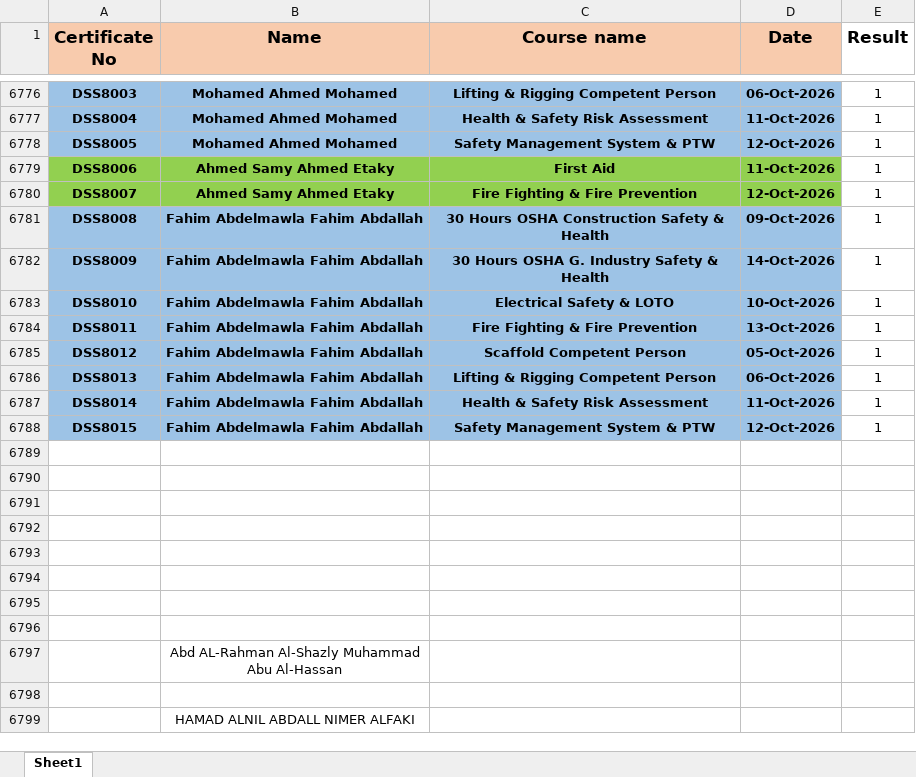
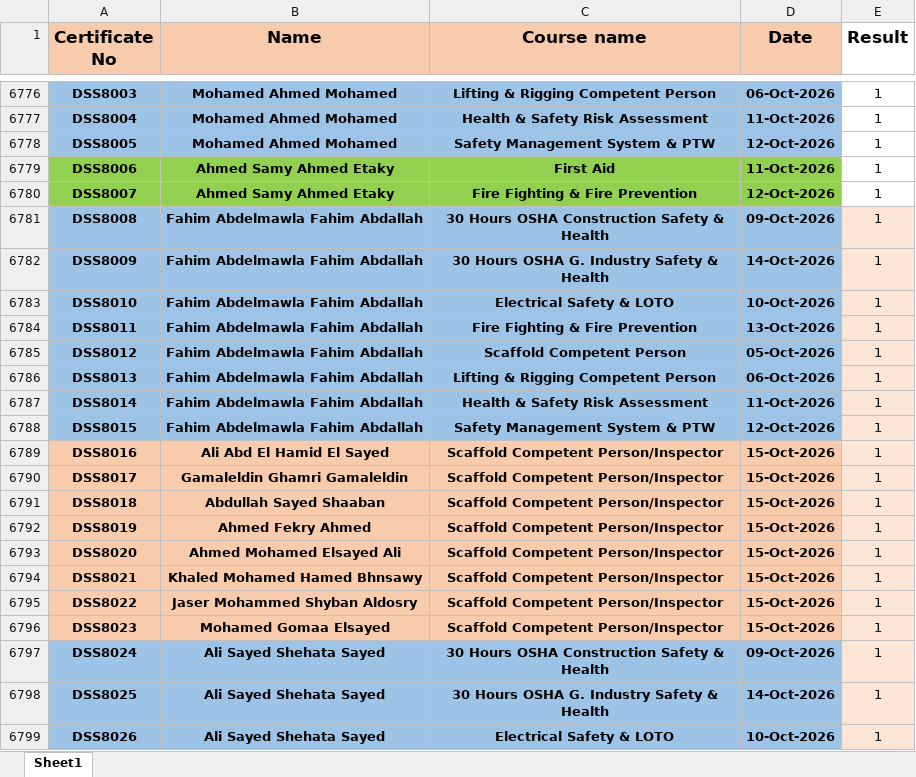
Before and after one commit to ahmedbendarey111/DSS_2025, an Excel workbook: DSS.xlsx, sheet Sheet1, drawn as a sheet; only a part is shown, gaps mark what is left out; the shorter side is filled out with more unchanged rows; values as stored, in another font and other column widths than the file's, no borders; the diff covers the shown part only; the diff names each change by its address in the sheet, - before the commit and + after, or states it on an @@ line.

Commit message:
Add files via upload

```diff
--- a/DSS.xlsx (sheet Sheet1)
+++ b/DSS.xlsx (sheet Sheet1)
-E6781:E6788 fill: none
+E6781:E6788 fill: #FBE5D6
+row 6789: DSS8016 | Ali Abd El Hamid El Sayed | Scaffold Competent Person/Inspector | 15-Oct-2026 | 1
+row 6790: DSS8017 | Gamaleldin Ghamri Gamaleldin | Scaffold Competent Person/Inspector | 15-Oct-2026 | 1
+row 6791: DSS8018 | Abdullah Sayed Shaaban | Scaffold Competent Person/Inspector | 15-Oct-2026 | 1
+row 6792: DSS8019 | Ahmed Fekry Ahmed | Scaffold Competent Person/Inspector | 15-Oct-2026 | 1
+row 6793: DSS8020 | Ahmed Mohamed Elsayed Ali | Scaffold Competent Person/Inspector | 15-Oct-2026 | 1
+row 6794: DSS8021 | Khaled Mohamed Hamed Bhnsawy | Scaffold Competent Person/Inspector | 15-Oct-2026 | 1
+row 6795: DSS8022 | Jaser Mohammed Shyban Aldosry | Scaffold Competent Person/Inspector | 15-Oct-2026 | 1
+row 6796: DSS8023 | Mohamed Gomaa Elsayed | Scaffold Competent Person/Inspector | 15-Oct-2026 | 1
+row 6797: DSS8024 | Ali Sayed Shehata Sayed | 30 Hours OSHA Construction Safety & Health | 09-Oct-2026 | 1
+row 6798: DSS8025 | Ali Sayed Shehata Sayed | 30 Hours OSHA G. Industry Safety & Health | 14-Oct-2026 | 1
+row 6799: DSS8026 | Ali Sayed Shehata Sayed | Electrical Safety & LOTO | 10-Oct-2026 | 1
```
Also changed, not shown: 20 added rows and cell formats elsewhere in this sheet.
